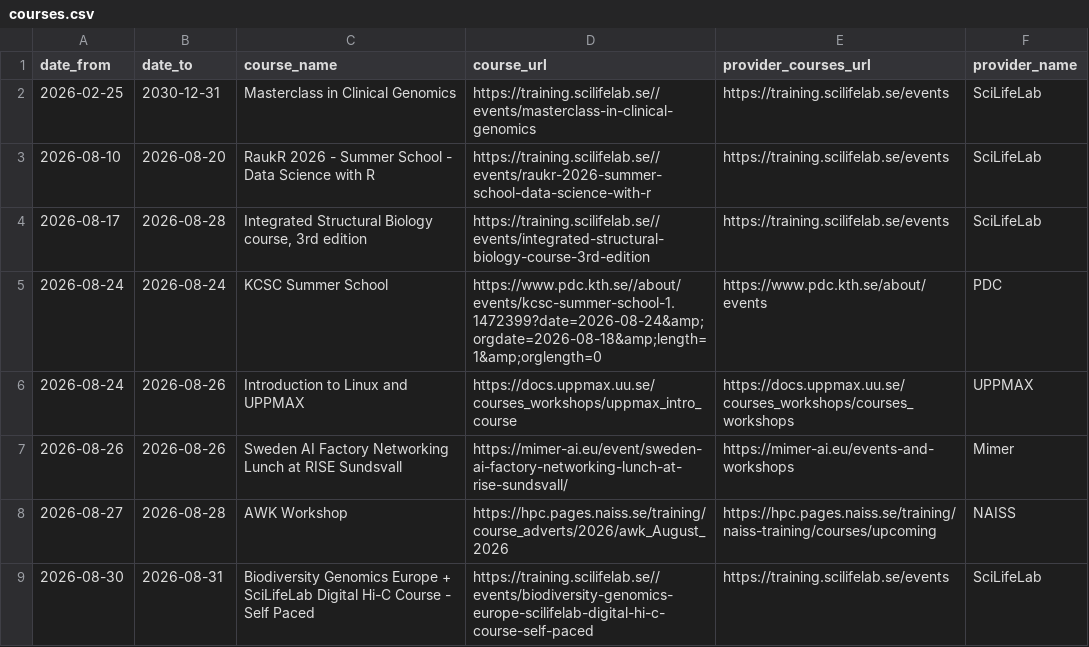
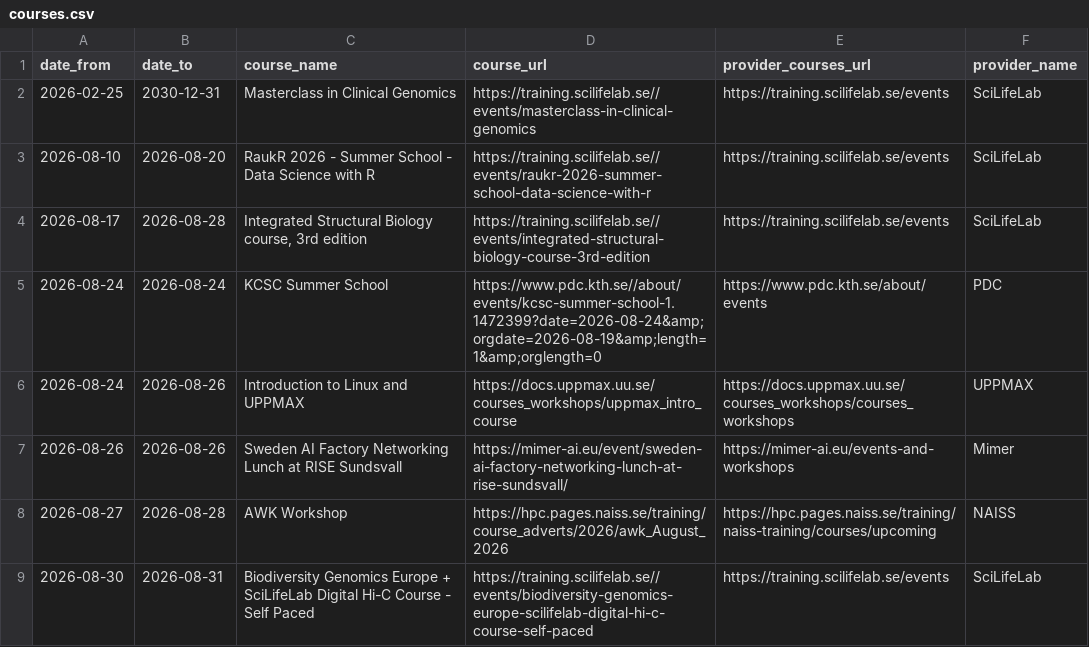
Before and after one commit to NBISweden/SCoRe_user_doc, a CSV file: docs/courses.csv, drawn as a sheet; only a part is shown; the diff covers the shown part only.

```diff
--- a/docs/courses.csv
+++ b/docs/courses.csv
@@ -4,3 +4,3 @@ date_from,date_to,course_name,course_url,provider_courses_url,provider_name
 2026-08-17,2026-08-28,"Integrated Structural Biology course, 3rd edition",https://training.scilifelab.se//events/integrated-structural-biology-course-3rd-edition,https://training.scilifelab.se/events,SciLifeLab
-2026-08-24,2026-08-24,KCSC Summer School,https://www.pdc.kth.se//about/events/kcsc-summer-school-1.1472399?date=2026-08-24&amp;orgdate=2026-08-18&amp;length=1&amp;orglength=0,https://www.pdc.kth.se/about/events,PDC
+2026-08-24,2026-08-24,KCSC Summer School,https://www.pdc.kth.se//about/events/kcsc-summer-school-1.1472399?date=2026-08-24&amp;orgdate=2026-08-19&amp;length=1&amp;orglength=0,https://www.pdc.kth.se/about/events,PDC
 2026-08-24,2026-08-26,Introduction to Linux and UPPMAX,https://docs.uppmax.uu.se/courses_workshops/uppmax_intro_course,https://docs.uppmax.uu.se/courses_workshops/courses_workshops,UPPMAX
```
Also changed, not shown: 2 added rows and 2 edited cells elsewhere in this file, 2 other files.
